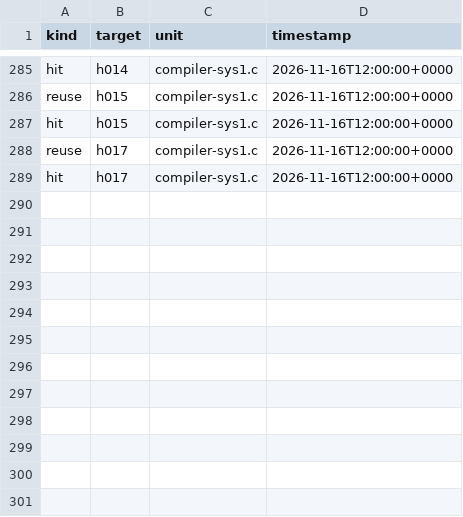
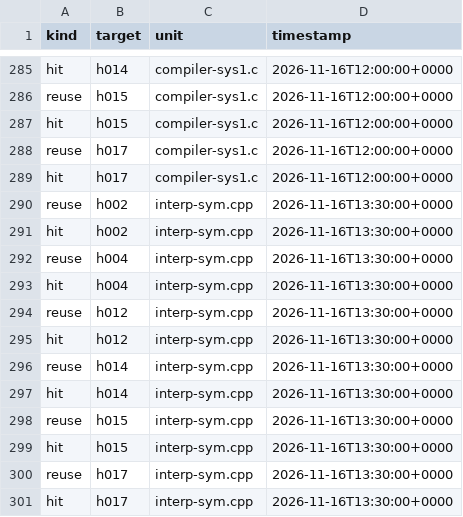
Before and after one commit to mjandrews1/mumps-research, a CSV file: wp2/logs/PRO_knowledge_events.csv, drawn as a sheet; only a part is shown, gaps mark what is left out; the diff names each change by its address in the sheet, - before the commit and + after, or states it on an @@ line.

Commit message:
PRO B1 unit 28: interp-sym.cpp::_SymFree (Msv +_Sym/start[], Stab carrier)

```diff
--- a/wp2/logs/PRO_knowledge_events.csv
+++ b/wp2/logs/PRO_knowledge_events.csv
+row 290: reuse | h002 | interp-sym.cpp | 2026-11-16T13:30:00+0000
+row 291: hit | h002 | interp-sym.cpp | 2026-11-16T13:30:00+0000
+row 292: reuse | h004 | interp-sym.cpp | 2026-11-16T13:30:00+0000
+row 293: hit | h004 | interp-sym.cpp | 2026-11-16T13:30:00+0000
+row 294: reuse | h012 | interp-sym.cpp | 2026-11-16T13:30:00+0000
+row 295: hit | h012 | interp-sym.cpp | 2026-11-16T13:30:00+0000
+row 296: reuse | h014 | interp-sym.cpp | 2026-11-16T13:30:00+0000
+row 297: hit | h014 | interp-sym.cpp | 2026-11-16T13:30:00+0000
+row 298: reuse | h015 | interp-sym.cpp | 2026-11-16T13:30:00+0000
+row 299: hit | h015 | interp-sym.cpp | 2026-11-16T13:30:00+0000
+row 300: reuse | h017 | interp-sym.cpp | 2026-11-16T13:30:00+0000
+row 301: hit | h017 | interp-sym.cpp | 2026-11-16T13:30:00+0000
```
Also changed, not shown: 4 other files.
